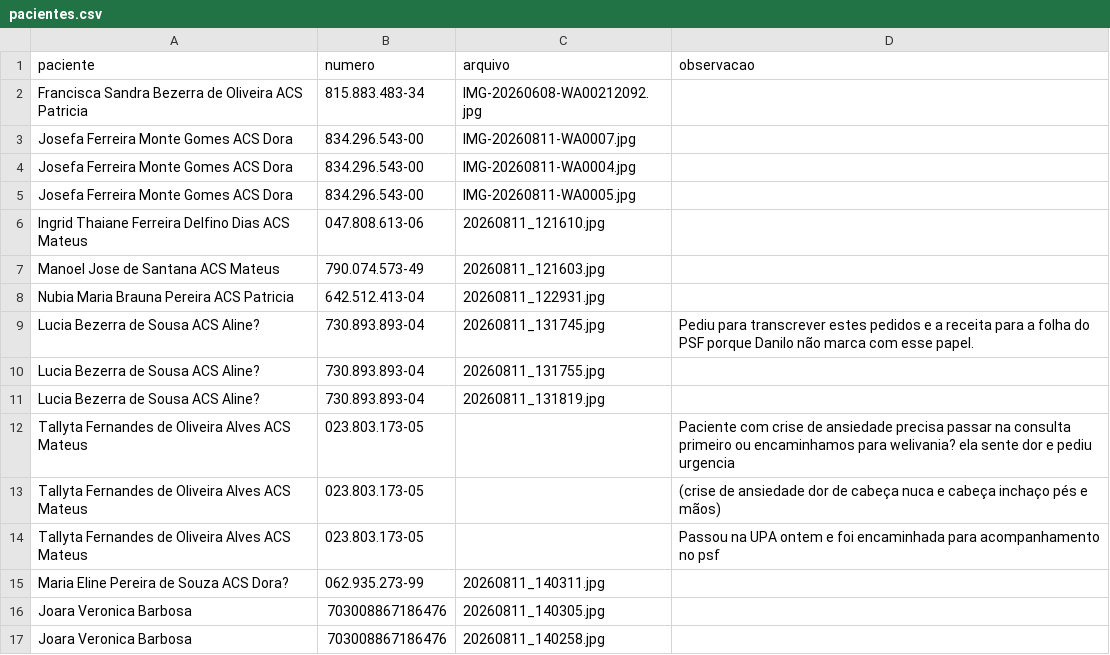
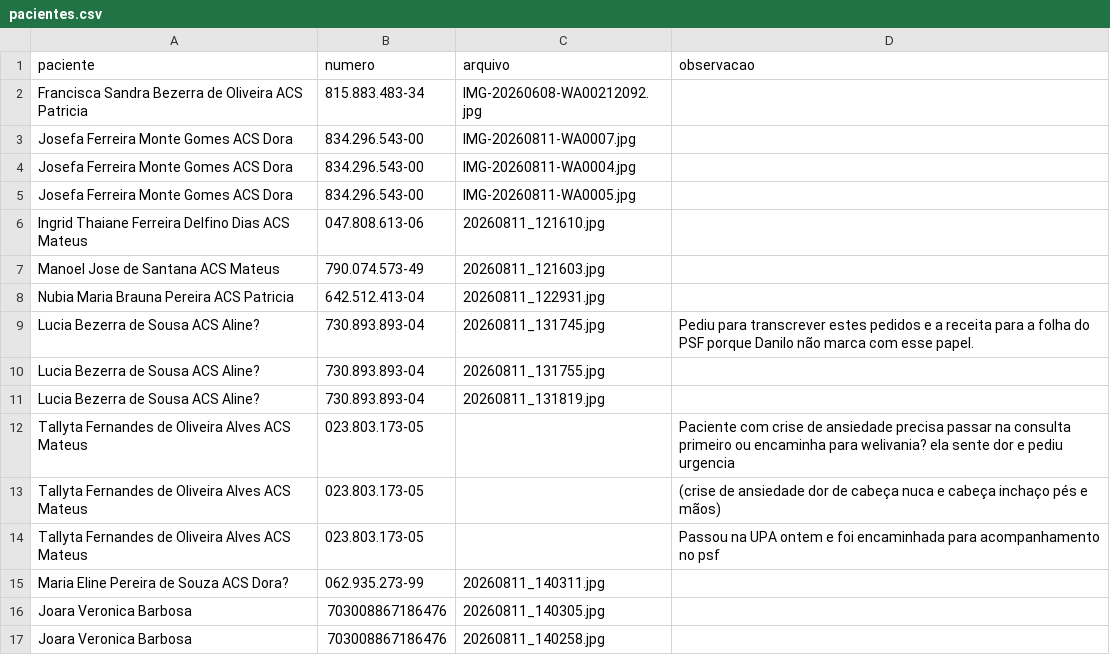
Before and after one commit to psfaltiplano/psfaltiplano, a CSV file: images/pacientes.csv, drawn as a sheet.

Commit message:
Update pacientes.csv

```diff
--- a/images/pacientes.csv
+++ b/images/pacientes.csv
@@ -11,3 +11,3 @@ Lucia Bezerra de Sousa ACS Aline?,730.893.893-04,20260811_131755.jpg,
 Lucia Bezerra de Sousa ACS Aline?,730.893.893-04,20260811_131819.jpg,
-Tallyta Fernandes de Oliveira Alves ACS Mateus,023.803.173-05,,Paciente com crise de ansiedade precisa passar na consulta primeiro ou encaminhamos para welivania? ela sente dor e pediu urgencia
+Tallyta Fernandes de Oliveira Alves ACS Mateus,023.803.173-05,,Paciente com crise de ansiedade precisa passar na consulta primeiro ou encaminha para welivania? ela sente dor e pediu urgencia
 Tallyta Fernandes de Oliveira Alves ACS Mateus,023.803.173-05,,(crise de ansiedade dor de cabeça nuca e cabeça inchaço pés e mãos)
```
